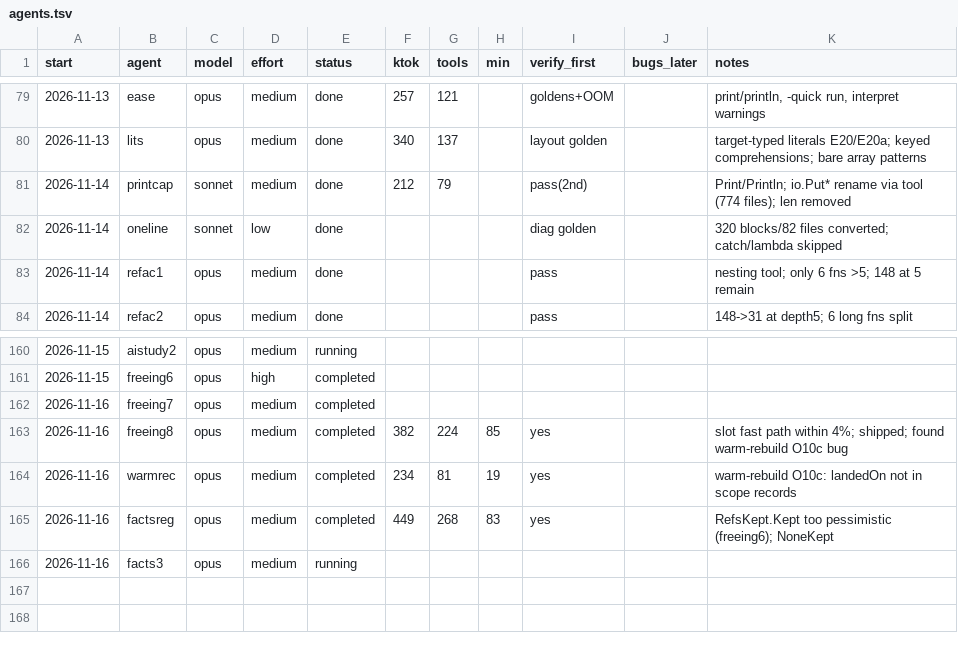
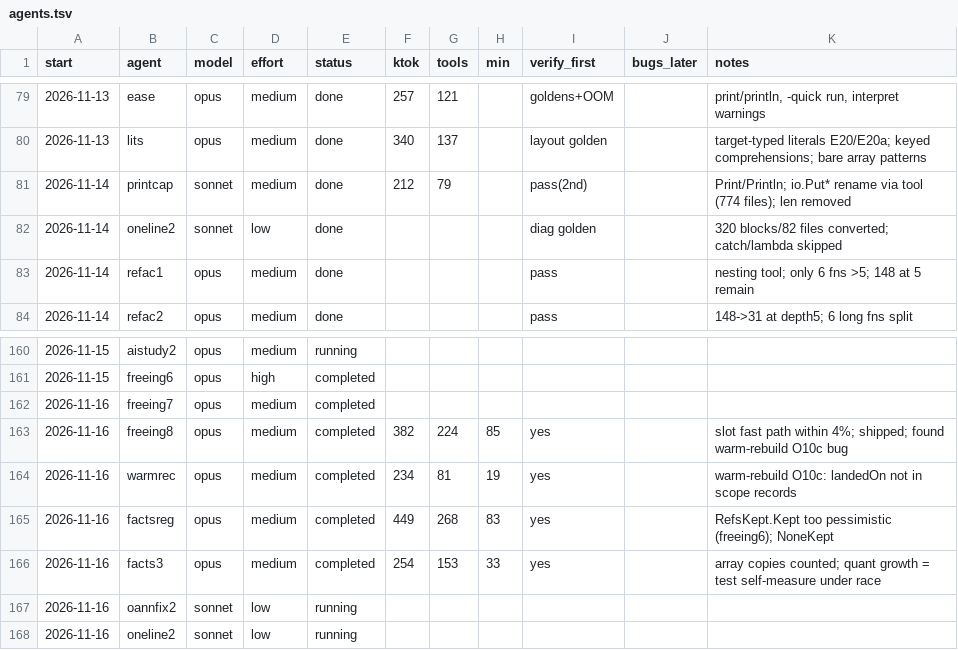
Before and after one commit to osarv/olang, a TSV file: agents.tsv, drawn as a sheet; only a part is shown, gaps mark what is left out.

Commit message:
review notes 2026-11-16T04:32:41Z

```diff
--- a/agents.tsv
+++ b/agents.tsv
@@ -81,3 +81,3 @@ start	agent	model	effort	status	ktok	tools	min	verify_first	bugs_later	notes
 2026-11-14	printcap	sonnet	medium	done	212	79		pass(2nd)		Print/Println; io.Put* rename via tool (774 files); len removed
-2026-11-14	oneline	sonnet	low	done				diag golden		320 blocks/82 files converted; catch/lambda skipped
+2026-11-14	oneline2	sonnet	low	done				diag golden		320 blocks/82 files converted; catch/lambda skipped
 2026-11-14	refac1	opus	medium	done				pass		nesting tool; only 6 fns >5; 148 at 5 remain
@@ -165,2 +165,4 @@ start	agent	model	effort	status	ktok	tools	min	verify_first	bugs_later	notes
 2026-11-16	factsreg	opus	medium	completed	449	268	83	yes		RefsKept.Kept too pessimistic (freeing6); NoneKept
-2026-11-16	facts3	opus	medium	running
+2026-11-16	facts3	opus	medium	completed	254	153	33	yes		array copies counted; quant growth = test self-measure under race
+2026-11-16	oannfix2	sonnet	low	running
+2026-11-16	oneline2	sonnet	low	running
```
